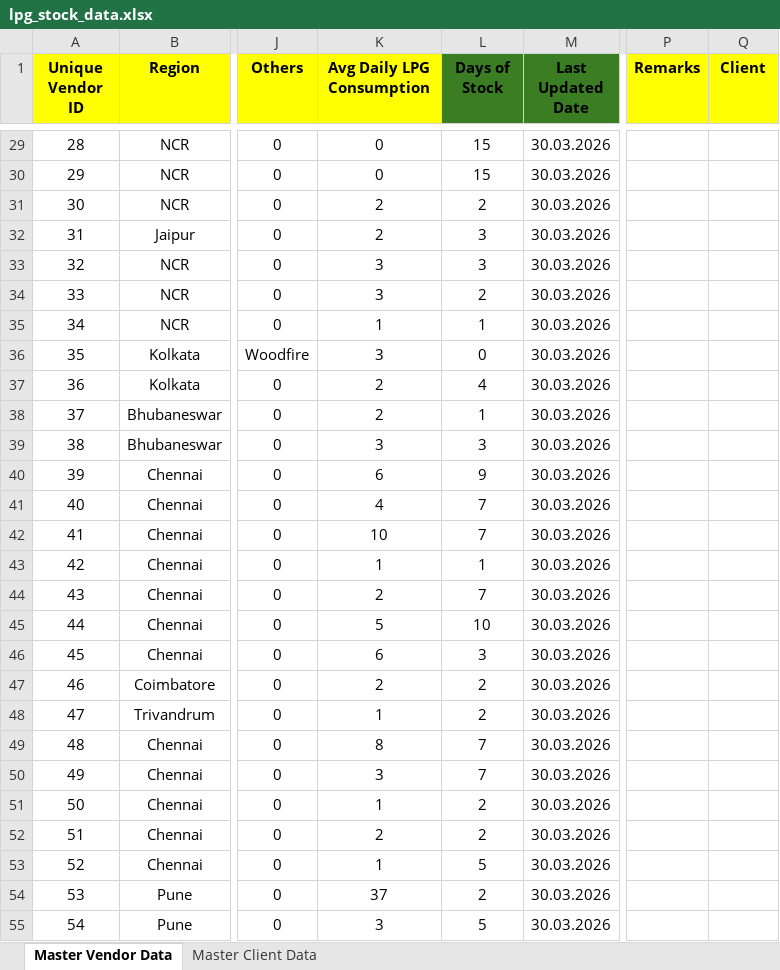
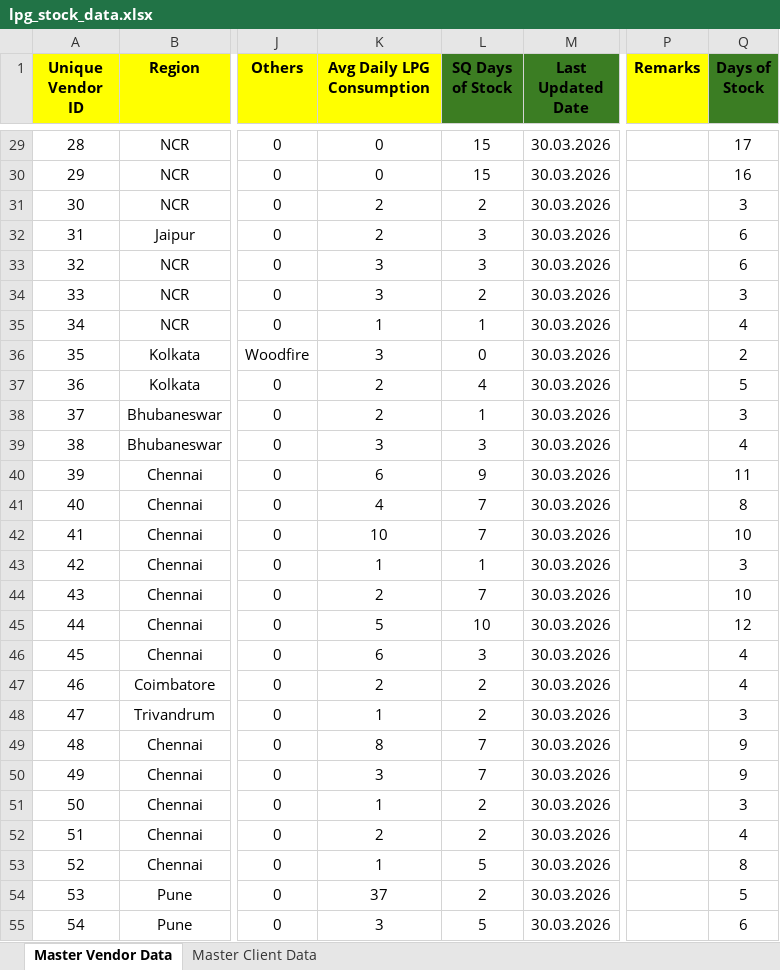
Before and after one commit to DarshanPawar99/SQ_LPG_dashboard, an Excel workbook: data/lpg_stock_data.xlsx, sheet Master Vendor Data, drawn as a sheet; only a part is shown, gaps mark what is left out; values as stored, in another font and other column widths than the file's, no borders; the diff covers the shown part only; the diff names each change by its address in the sheet, - before the commit and + after, or states it on an @@ line.

```diff
--- a/data/lpg_stock_data.xlsx (sheet Master Vendor Data)
+++ b/data/lpg_stock_data.xlsx (sheet Master Vendor Data)
-L1: Days of Stock
+L1: SQ Days of Stock
-Q1: Client
+Q1: Days of Stock
-Q1 fill: #FFFF00
+Q1 fill: #3B7D23
-Q29 (Days of Stock): (empty)
+Q29 (Days of Stock): 17
-Q30 (Days of Stock): (empty)
+Q30 (Days of Stock): 16
-Q31 (Days of Stock): (empty)
+Q31 (Days of Stock): 3
-Q32:Q33 (Days of Stock): (empty)
+Q32:Q33 (Days of Stock): 6
-Q34 (Days of Stock): (empty)
+Q34 (Days of Stock): 3
-Q35 (Days of Stock): (empty)
+Q35 (Days of Stock): 4
-Q36 (Days of Stock): (empty)
+Q36 (Days of Stock): 2
-Q37 (Days of Stock): (empty)
+Q37 (Days of Stock): 5
-Q38 (Days of Stock): (empty)
+Q38 (Days of Stock): 3
-Q39 (Days of Stock): (empty)
+Q39 (Days of Stock): 4
-Q40 (Days of Stock): (empty)
+Q40 (Days of Stock): 11
-Q41 (Days of Stock): (empty)
+Q41 (Days of Stock): 8
-Q42 (Days of Stock): (empty)
+Q42 (Days of Stock): 10
-Q43 (Days of Stock): (empty)
+Q43 (Days of Stock): 3
-Q44 (Days of Stock): (empty)
+Q44 (Days of Stock): 10
-Q45 (Days of Stock): (empty)
+Q45 (Days of Stock): 12
-Q46:Q47 (Days of Stock): (empty)
+Q46:Q47 (Days of Stock): 4
-Q48 (Days of Stock): (empty)
+Q48 (Days of Stock): 3
-Q49:Q50 (Days of Stock): (empty)
+Q49:Q50 (Days of Stock): 9
-Q51 (Days of Stock): (empty)
+Q51 (Days of Stock): 3
-Q52 (Days of Stock): (empty)
+Q52 (Days of Stock): 4
-Q53 (Days of Stock): (empty)
+Q53 (Days of Stock): 8
-Q54 (Days of Stock): (empty)
+Q54 (Days of Stock): 5
-Q55 (Days of Stock): (empty)
+Q55 (Days of Stock): 6
```
Also changed, not shown: 227 edited cells elsewhere in this sheet, sheet Master Client Data.
